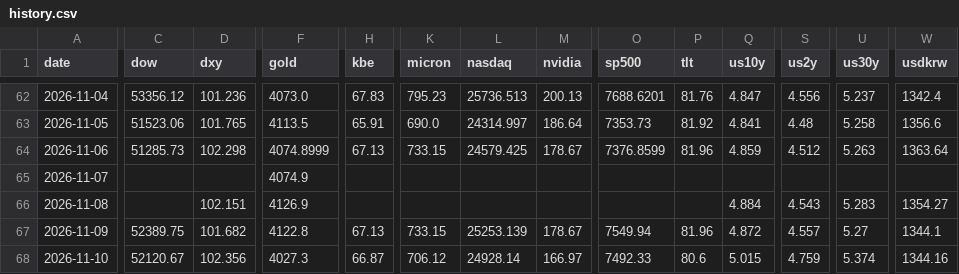
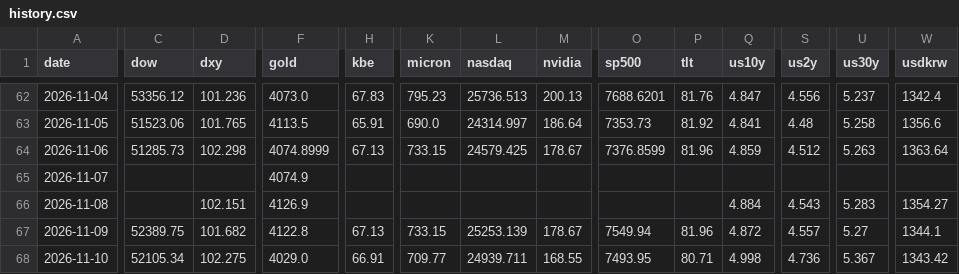
Before and after one commit to chkchp0702-spec/market-strategy-report, a CSV file: market/history.csv, drawn as a sheet; only a part is shown, gaps mark what is left out; the diff covers the shown part only; the diff names each change by its address in the sheet, - before the commit and + after, or states it on an @@ line.

```diff
--- a/market/history.csv
+++ b/market/history.csv
-C68 (dow): 52120.67
+C68 (dow): 52105.34
-D68 (dxy): 102.356
+D68 (dxy): 102.275
-F68 (gold): 4027.3
+F68 (gold): 4029.0
-H68 (kbe): 66.87
+H68 (kbe): 66.91
-K68 (micron): 706.12
+K68 (micron): 709.77
-L68 (nasdaq): 24928.14
+L68 (nasdaq): 24939.711
-M68 (nvidia): 166.97
+M68 (nvidia): 168.55
-O68 (sp500): 7492.33
+O68 (sp500): 7493.95
-P68 (tlt): 80.6
+P68 (tlt): 80.71
-Q68 (us10y): 5.015
+Q68 (us10y): 4.998
-S68 (us2y): 4.759
+S68 (us2y): 4.736
-U68 (us30y): 5.374
+U68 (us30y): 5.367
-W68 (usdkrw): 1344.16
+W68 (usdkrw): 1343.42
```
Also changed, not shown: 2 edited cells elsewhere in this file, 13 other files.
